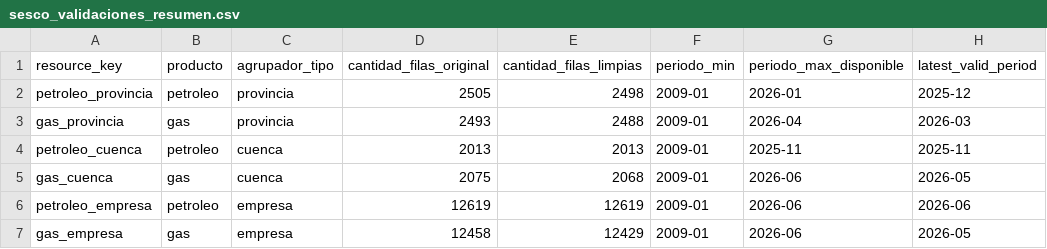
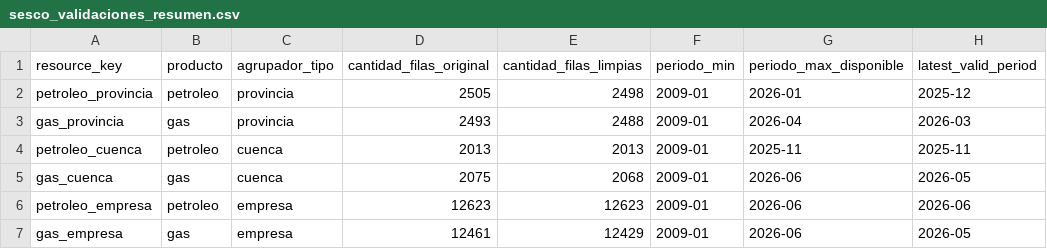
Before and after one commit to ppagano91/DashboardOilAndGasArgentina, a CSV file: exploration/data/processed/sesco_validaciones_resumen.csv, drawn as a sheet; only a part is shown; the diff names each change by its address in the sheet, - before the commit and + after, or states it on an @@ line.

```diff
--- a/exploration/data/processed/sesco_validaciones_resumen.csv
+++ b/exploration/data/processed/sesco_validaciones_resumen.csv
-D6 (cantidad_filas_original): 12619
+D6 (cantidad_filas_original): 12623
-E6 (cantidad_filas_limpias): 12619
+E6 (cantidad_filas_limpias): 12623
-D7 (cantidad_filas_original): 12458
+D7 (cantidad_filas_original): 12461
```
Also changed, not shown: exploration/data/processed/petroleo_empresa_periodos_resumen.csv, exploration/data/processed/sesco_totales_por_vista_resumen.csv, 6 other files.
